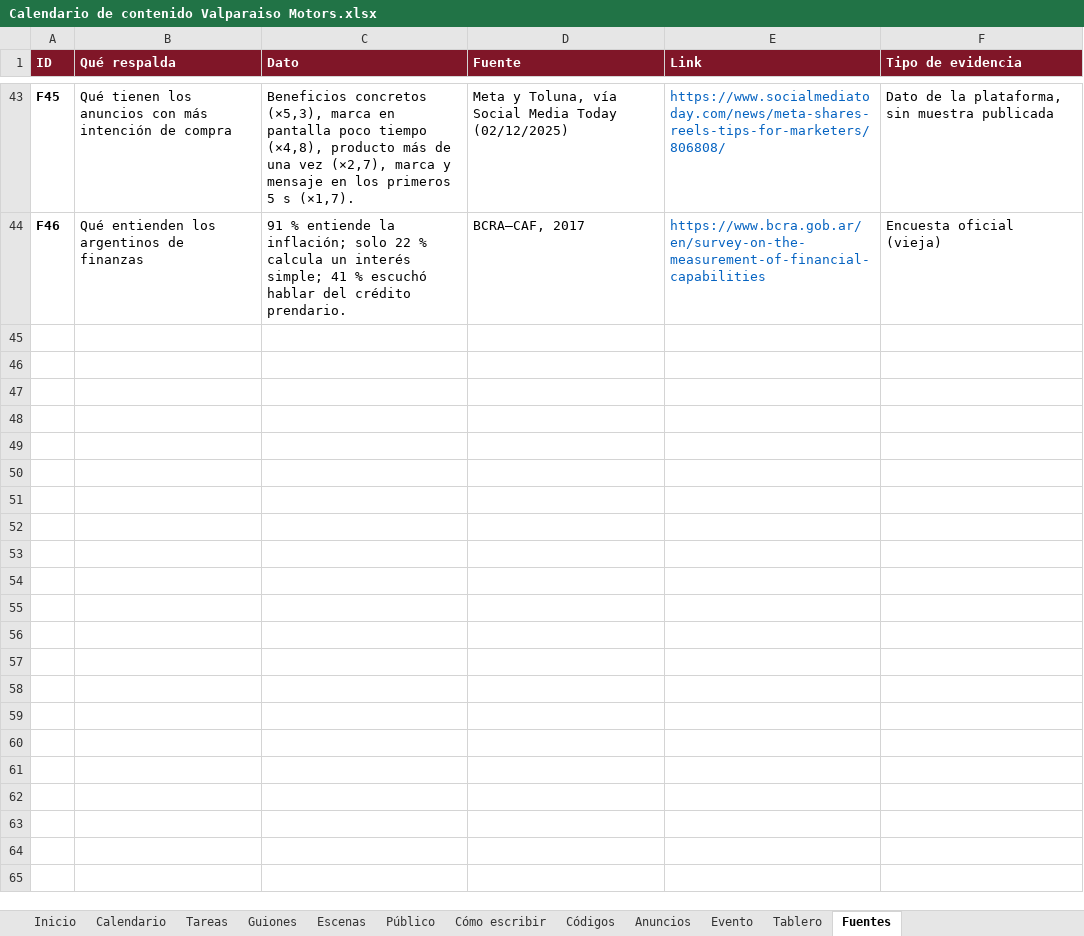
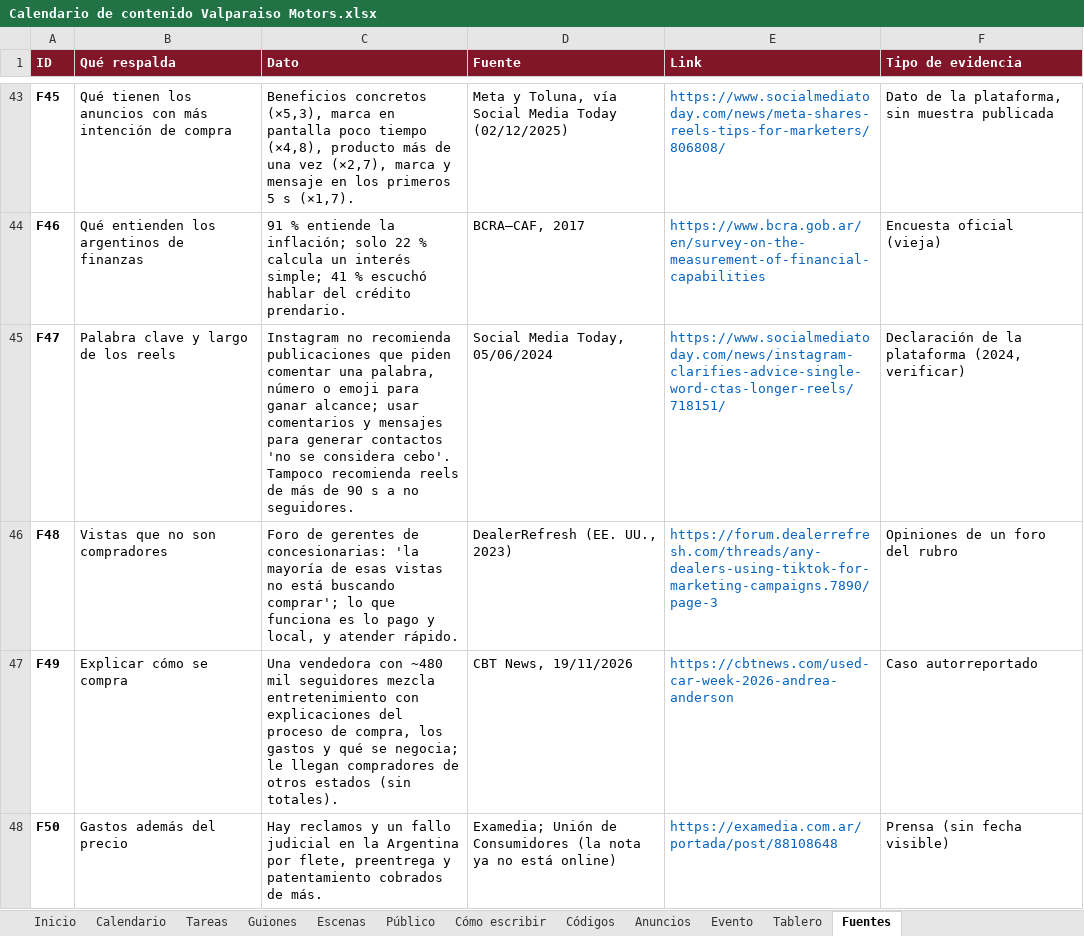
Before and after one commit to tomachin14022-ai/web, an Excel workbook: valparaiso-motors/contenido/Calendario de contenido Valparaiso Motors.xlsx, sheet Fuentes, drawn as a sheet; only a part is shown, gaps mark what is left out; values as stored, in another font and other column widths than the file's, no borders; the diff names each change by its address in the sheet, - before the commit and + after, or states it on an @@ line.

```diff
--- a/valparaiso-motors/contenido/Calendario de contenido Valparaiso Motors.xlsx (sheet Fuentes)
+++ b/valparaiso-motors/contenido/Calendario de contenido Valparaiso Motors.xlsx (sheet Fuentes)
+row 45: F47 | Palabra clave y largo de los reels | Instagram no recomienda publicaciones que piden comentar una palabra, número o emoji para ganar alcance; usar comentarios y mensajes para generar contactos 'no se considera cebo'. Tampoco recomienda reels de más de 90 s a no seguidores. | Social Media Today, 05/06/2024 | https://www.socialmediatoday.com/news/instagram-clarifies-advice-single-word-ctas-longer-reels/718151/ | Declaración de la plataforma (2024, verificar)
+row 46: F48 | Vistas que no son compradores | Foro de gerentes de concesionarias: 'la mayoría de esas vistas no está buscando comprar'; lo que funciona es lo pago y local, y atender rápido. | DealerRefresh (EE. UU., 2023) | https://forum.dealerrefresh.com/threads/any-dealers-using-tiktok-for-marketing-campaigns.7890/page-3 | Opiniones de un foro del rubro
+row 47: F49 | Explicar cómo se compra | Una vendedora con ~480 mil seguidores mezcla entretenimiento con explicaciones del proceso de compra, los gastos y qué se negocia; le llegan compradores de otros estados (sin totales). | CBT News, 19/11/2026 | https://cbtnews.com/used-car-week-2026-andrea-anderson | Caso autorreportado
+row 48: F50 | Gastos además del precio | Hay reclamos y un fallo judicial en la Argentina por flete, preentrega y patentamiento cobrados de más. | Examedia; Unión de Consumidores (la nota ya no está online) | https://examedia.com.ar/portada/post/88108648 | Prensa (sin fecha visible)
```
Also changed, not shown: sheet Escenas, sheet Guiones, sheet Tareas, sheet Calendario, sheet Códigos, sheet Cómo escribir, 3 more sheets, 7 other files.
